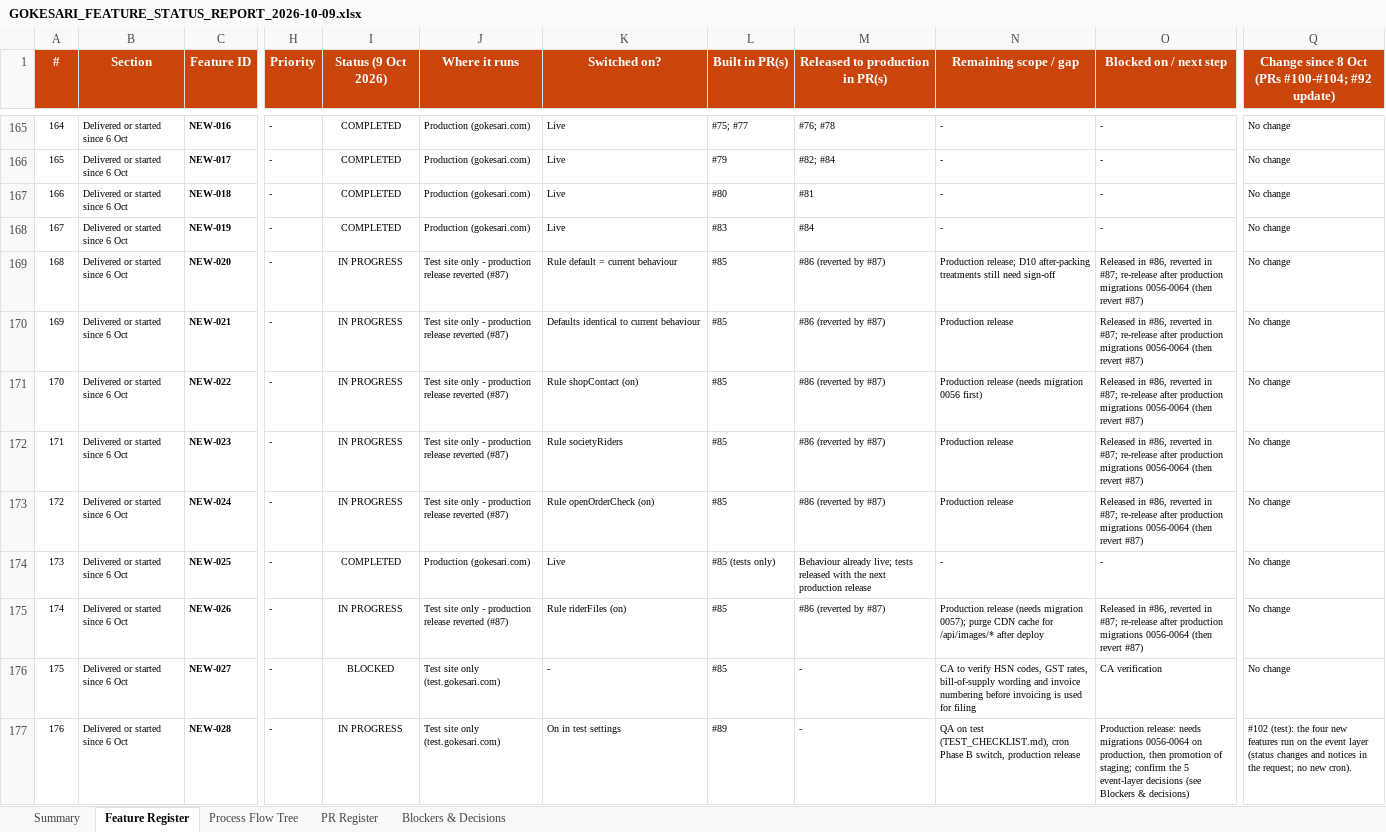
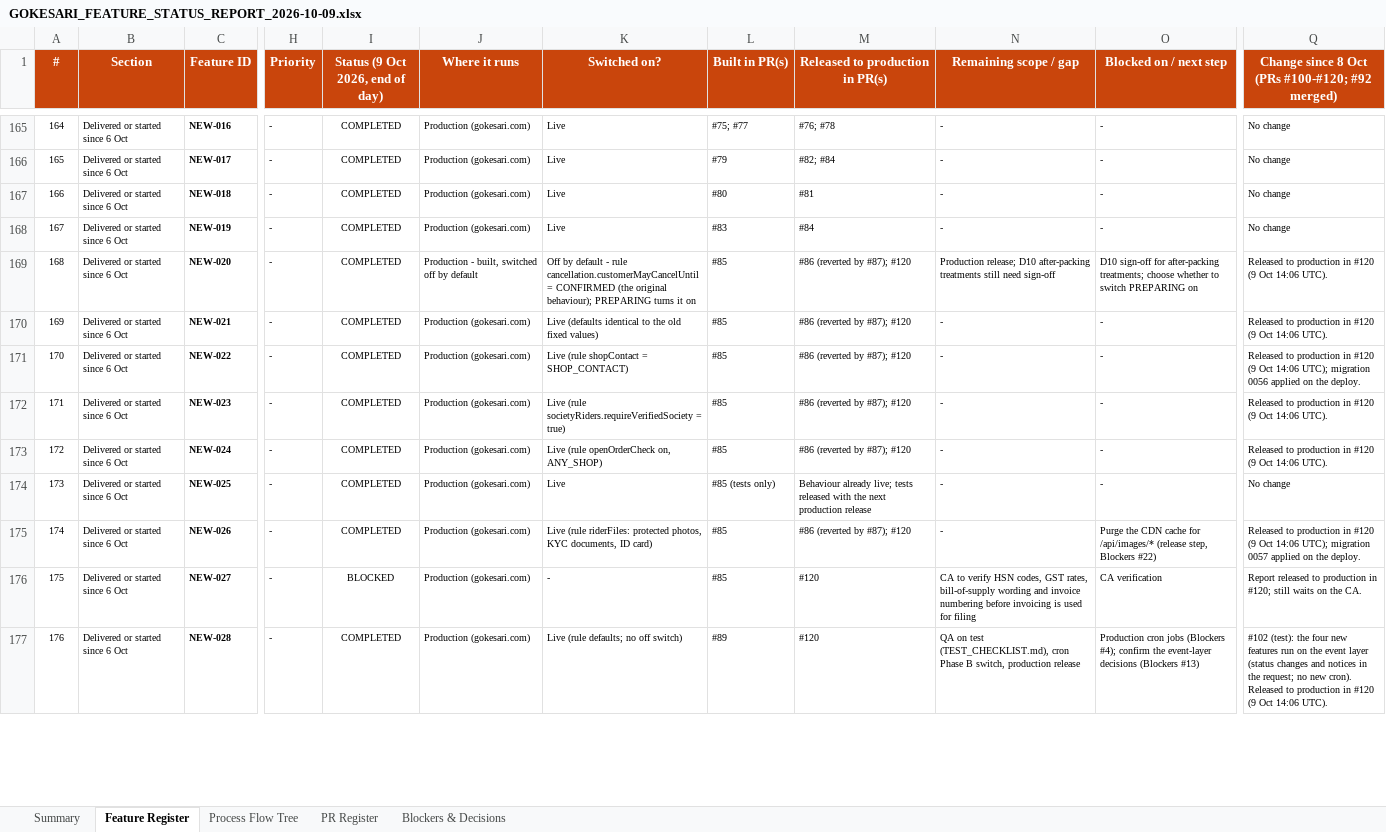
Before and after one commit to sanjaymorankar-debug/GoKesari, an Excel workbook: docs/gokesari-audit/GOKESARI_FEATURE_STATUS_REPORT_2026-10-09.xlsx, sheet Feature Register, drawn as a sheet; only a part is shown, gaps mark what is left out; values as stored, in another font and other column widths than the file's, no borders; charts and pictures and conditional formats not drawn; the diff covers the shown part only; the diff names each change by its address in the sheet, - before the commit and + after, or states it on an @@ line.

```diff
--- a/docs/gokesari-audit/GOKESARI_FEATURE_STATUS_REPORT_2026-10-09.xlsx (sheet Feature Register)
+++ b/docs/gokesari-audit/GOKESARI_FEATURE_STATUS_REPORT_2026-10-09.xlsx (sheet Feature Register)
-I1: Status (9 Oct 2026)
+I1: Status (9 Oct 2026, end of day)
-Q1: …Oct (PRs #100-#104; #92 update)
+Q1: …Oct (PRs #100-#120; #92 merged)
-I169:I173 (Status (9 Oct 2026, end of day)): IN PROGRESS
+I169:I173 (Status (9 Oct 2026, end of day)): COMPLETED
-J169 (Where it runs): Test site only - production release reverted (#87)
+J169 (Where it runs): Production - built, switched off by default
-K169 (Switched on?): Rule default = current behaviour
+K169 (Switched on?): Off by default - rule cancellation.customerMayCancelUntil = CONFIRMED (the original behaviour); PREPARING turns it on
-M169:M173 (Released to production in PR(s)): #86 (reverted by #87)
+M169:M173 (Released to production in PR(s)): #86 (reverted by #87); #120
-O169 (Blocked on / next step): Released in #86, reverted in #87; re-release after production migrations 0056-0064 (then revert #87)
+O169 (Blocked on / next step): D10 sign-off for after-packing treatments; choose whether to switch PREPARING on
-Q169:Q170: No change
+Q169:Q170: Released to production in #120 (9 Oct 14:06 UTC).
-J170:J173 (Where it runs): Test site only - production release reverted (#87)
+J170:J173 (Where it runs): Production (gokesari.com)
-K170 (Switched on?): Defaults identical to current behaviour
+K170 (Switched on?): Live (defaults identical to the old fixed values)
-N170 (Remaining scope / gap): Production release
+N170 (Remaining scope / gap): -
-O170:O173 (Blocked on / next step): Released in #86, reverted in #87; re-release after production migrations 0056-0064 (then revert #87)
+O170:O173 (Blocked on / next step): -
-K171 (Switched on?): Rule shopContact (on)
+K171 (Switched on?): Live (rule shopContact = SHOP_CONTACT)
-N171 (Remaining scope / gap): Production release (needs migration 0056 first)
+N171 (Remaining scope / gap): -
-Q171: No change
+Q171: Released to production in #120 (9 Oct 14:06 UTC); migration 0056 applied on the deploy.
-K172 (Switched on?): Rule societyRiders
+K172 (Switched on?): Live (rule societyRiders.requireVerifiedSociety = true)
-N172:N173 (Remaining scope / gap): Production release
+N172:N173 (Remaining scope / gap): -
-Q172:Q173: No change
+Q172:Q173: Released to production in #120 (9 Oct 14:06 UTC).
-K173 (Switched on?): Rule openOrderCheck (on)
+K173 (Switched on?): Live (rule openOrderCheck on, ANY_SHOP)
-I175 (Status (9 Oct 2026, end of day)): IN PROGRESS
+I175 (Status (9 Oct 2026, end of day)): COMPLETED
-J175 (Where it runs): Test site only - production release reverted (#87)
+J175 (Where it runs): Production (gokesari.com)
-K175 (Switched on?): Rule riderFiles (on)
+K175 (Switched on?): Live (rule riderFiles: protected photos, KYC documents, ID card)
-M175 (Released to production in PR(s)): #86 (reverted by #87)
+M175 (Released to production in PR(s)): #86 (reverted by #87); #120
-N175 (Remaining scope / gap): Production release (needs migration 0057); purge CDN cache for /api/images/* after deploy
+N175 (Remaining scope / gap): -
-O175 (Blocked on / next step): Released in #86, reverted in #87; re-release after production migrations 0056-0064 (then revert #87)
+O175 (Blocked on / next step): Purge the CDN cache for /api/images/* (release step, Blockers #22)
-Q175: No change
+Q175: Released to production in #120 (9 Oct 14:06 UTC); migration 0057 applied on the deploy.
-J176:J177 (Where it runs): Test site only (test.gokesari.com)
+J176:J177 (Where it runs): Production (gokesari.com)
-M176:M177 (Released to production in PR(s)): -
+M176:M177 (Released to production in PR(s)): #120
-Q176: No change
+Q176: Report released to production in #120; still waits on the CA.
-I177 (Status (9 Oct 2026, end of day)): IN PROGRESS
+I177 (Status (9 Oct 2026, end of day)): COMPLETED
-K177 (Switched on?): On in test settings
+K177 (Switched on?): Live (rule defaults; no off switch)
-O177 (Blocked on / next step): Production release: needs migrations 0056-0064 on production, then promotion of staging; confirm the 5 event-layer decisions (see Blockers & decisions)
+O177 (Blocked on / next step): Production cron jobs (Blockers #4); confirm the event-layer decisions (Blockers #13)
-Q177: …new cron).
+Q177: …new cron). Released to production in #120 (9 Oct 14:06 UTC).
```
Also changed, not shown: 5 added rows, 113 edited cells and row numbers in column A elsewhere in this sheet, sheet Summary, sheet PR Register, sheet Process Flow Tree, sheet Blockers & Decisions, charts or pictures, 3 other files.
